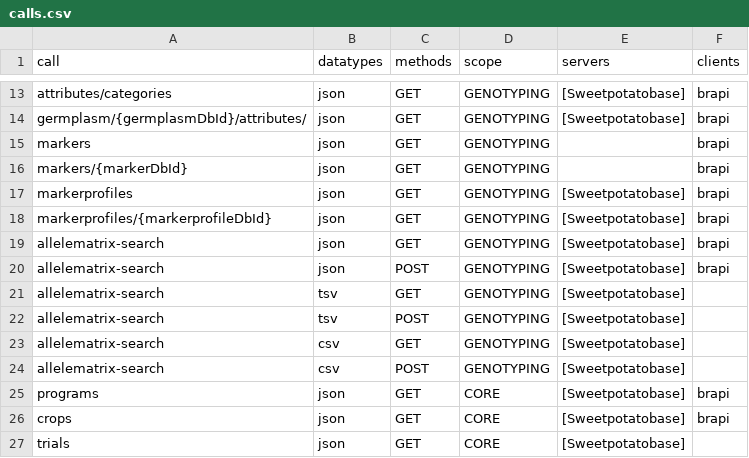
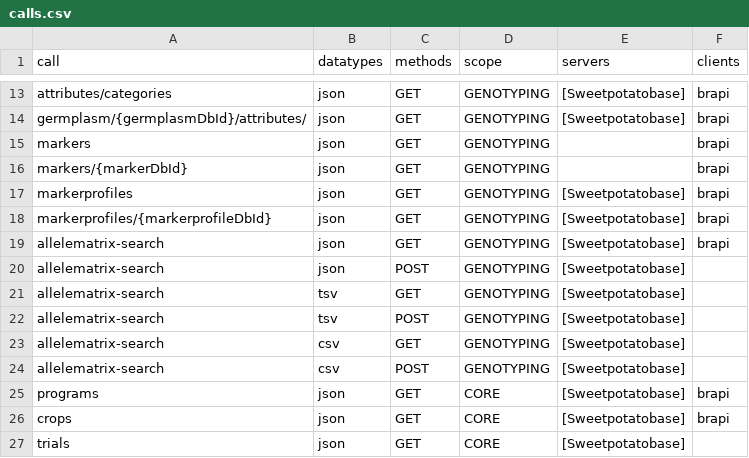
Before and after one commit to CIP-RIU/brapi, a CSV file: inst/apps/brapi/data/calls.csv, drawn as a sheet; only a part is shown, gaps mark what is left out.

Commit message:
u README

```diff
--- a/inst/apps/brapi/data/calls.csv
+++ b/inst/apps/brapi/data/calls.csv
@@ -19,3 +19,3 @@ markerprofiles/{markerprofileDbId},json,GET,GENOTYPING,[Sweetpotatobase],brapi
 allelematrix-search,json,GET,GENOTYPING,[Sweetpotatobase],brapi
-allelematrix-search,json,POST,GENOTYPING,[Sweetpotatobase],brapi
+allelematrix-search,json,POST,GENOTYPING,[Sweetpotatobase],
 allelematrix-search,tsv,GET,GENOTYPING,[Sweetpotatobase],
```
